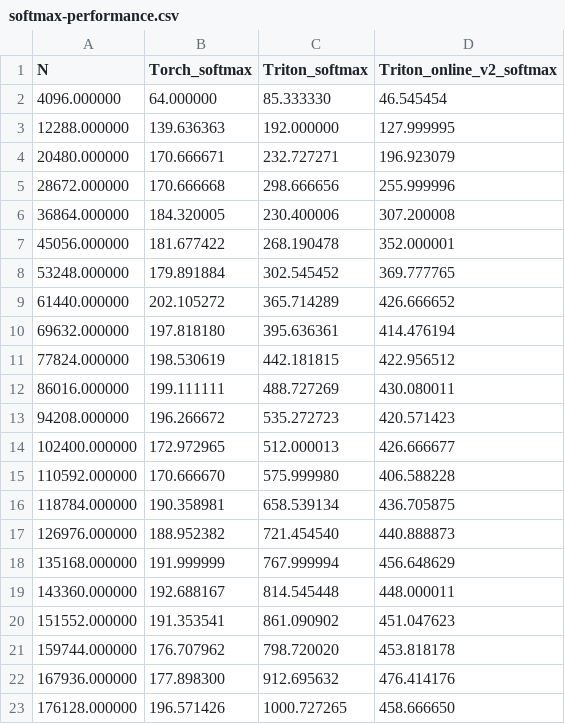
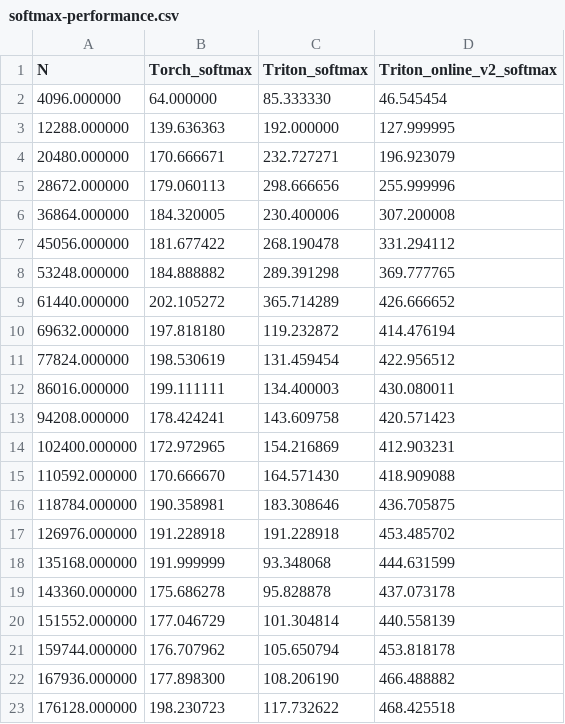
Before and after one commit to HarleysZhang/pytriton_llama, a CSV file: images/benchamrk_result/softmax-performance.csv, drawn as a sheet; only a part is shown; the diff covers the shown part only.

Commit message:
[docs]: update softmax benchmark result

```diff
--- a/images/benchamrk_result/softmax-performance.csv
+++ b/images/benchamrk_result/softmax-performance.csv
@@ -4,20 +4,20 @@ N,Torch_softmax,Triton_softmax,Triton_online_v2_softmax
 20480.000000,170.666671,232.727271,196.923079
-28672.000000,170.666668,298.666656,255.999996
+28672.000000,179.060113,298.666656,255.999996
 36864.000000,184.320005,230.400006,307.200008
-45056.000000,181.677422,268.190478,352.000001
-53248.000000,179.891884,302.545452,369.777765
+45056.000000,181.677422,268.190478,331.294112
+53248.000000,184.888882,289.391298,369.777765
 61440.000000,202.105272,365.714289,426.666652
-69632.000000,197.818180,395.636361,414.476194
-77824.000000,198.530619,442.181815,422.956512
-86016.000000,199.111111,488.727269,430.080011
-94208.000000,196.266672,535.272723,420.571423
-102400.000000,172.972965,512.000013,426.666677
-110592.000000,170.666670,575.999980,406.588228
-118784.000000,190.358981,658.539134,436.705875
-126976.000000,188.952382,721.454540,440.888873
-135168.000000,191.999999,767.999994,456.648629
-143360.000000,192.688167,814.545448,448.000011
-151552.000000,191.353541,861.090902,451.047623
-159744.000000,176.707962,798.720020,453.818178
-167936.000000,177.898300,912.695632,476.414176
-176128.000000,196.571426,1000.727265,458.666650
+69632.000000,197.818180,119.232872,414.476194
+77824.000000,198.530619,131.459454,422.956512
+86016.000000,199.111111,134.400003,430.080011
+94208.000000,178.424241,143.609758,420.571423
+102400.000000,172.972965,154.216869,412.903231
+110592.000000,170.666670,164.571430,418.909088
+118784.000000,190.358981,183.308646,436.705875
+126976.000000,191.228918,191.228918,453.485702
+135168.000000,191.999999,93.348068,444.631599
+143360.000000,175.686278,95.828878,437.073178
+151552.000000,177.046729,101.304814,440.558139
+159744.000000,176.707962,105.650794,453.818178
+167936.000000,177.898300,108.206190,466.488882
+176128.000000,198.230723,117.732622,468.425518
```
Also changed, not shown: 94 edited cells elsewhere in this file, 2 other files.
